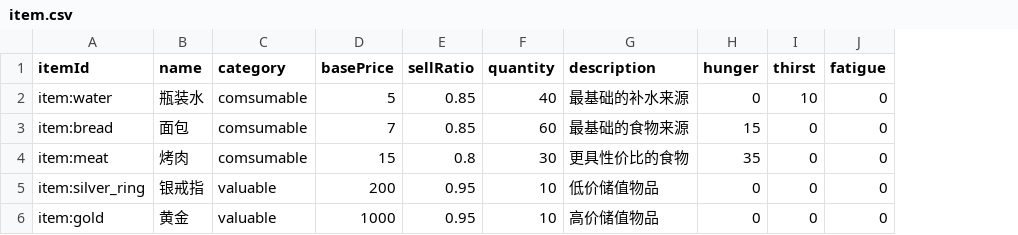
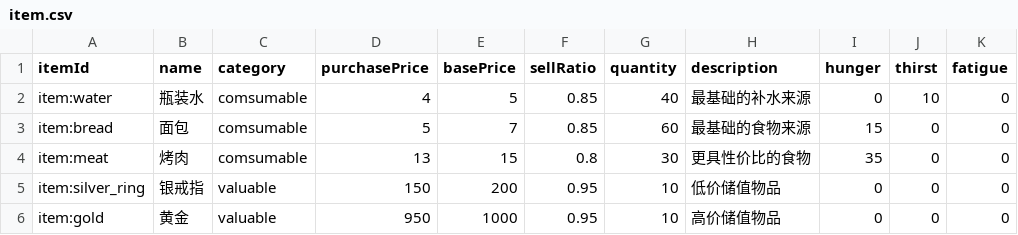
Before and after one commit to Bara-basi/multi-agent-ai-town-simulator, a CSV file: DecisionLayer/data/item.csv, drawn as a sheet; the diff names each change by its address in the sheet, - before the commit and + after, or states it on an @@ line.

```diff
--- a/DecisionLayer/data/item.csv
+++ b/DecisionLayer/data/item.csv
+column D (purchasePrice), rows 2-6: 4 | 5 | 13 | 150 | 950
```
Also changed, not shown: 54 other files.
